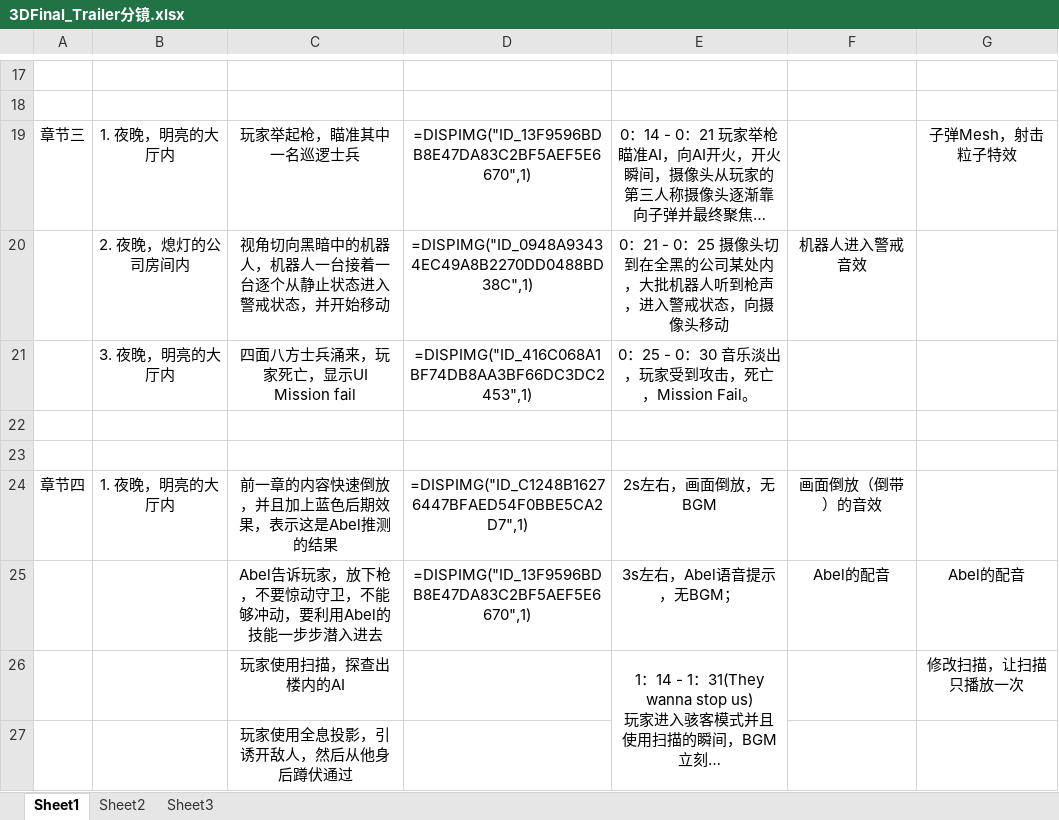
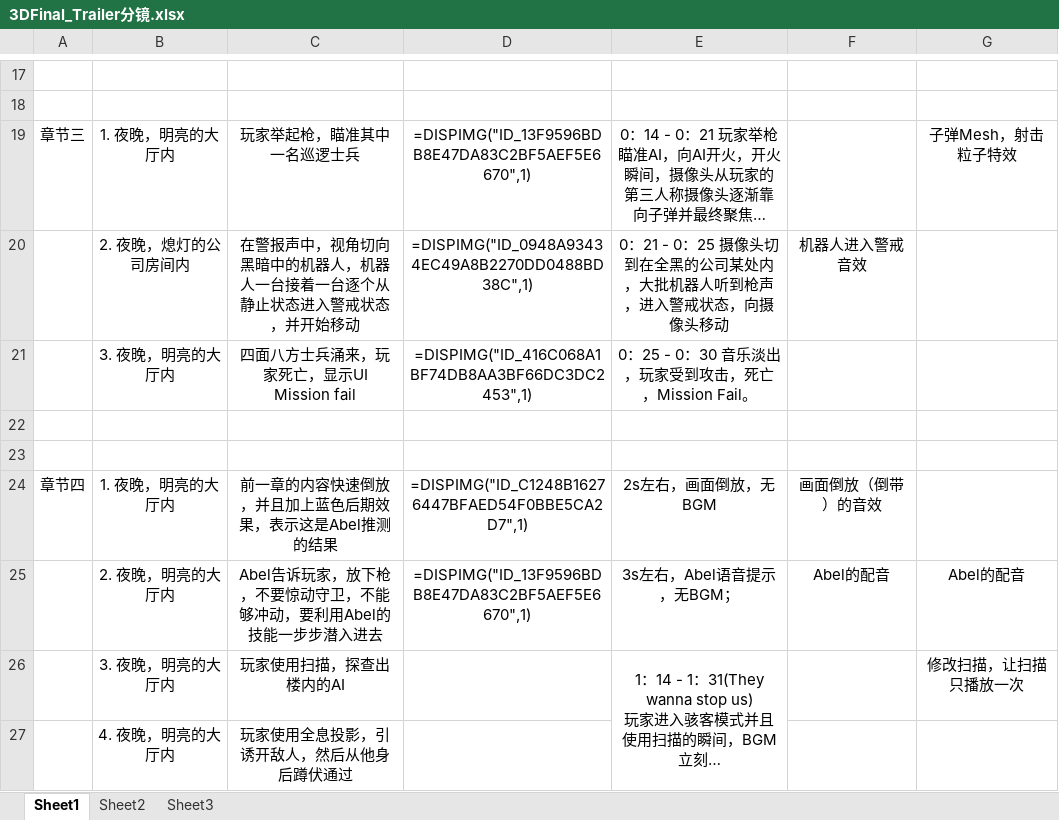
Before and after one commit to wsyyq/GD12_3DFinal, an Excel workbook: GD12Trailer/3DFinal_Trailer分镜.xlsx, sheet Sheet1, drawn as a sheet; only a part is shown, gaps mark what is left out; long unchanged cells end in …; values as stored, in another font and other column widths than the file's, no borders; the diff covers the shown part only; the diff names each change by its address in the sheet, - before the commit and + after, or states it on an @@ line.

```diff
--- a/GD12Trailer/3DFinal_Trailer分镜.xlsx (sheet Sheet1)
+++ b/GD12Trailer/3DFinal_Trailer分镜.xlsx (sheet Sheet1)
-C20: 视角切向黑暗中的机器人，机器人一台接着一台逐个从静止状态进入警戒状态，并开始移动
+C20: 在警报声中，视角切向黑暗中的机器人，机器人一台接着一台逐个从静止状态进入警戒状态，并开始移动
-B25: (empty)
+B25: 2. 夜晚，明亮的大厅内
-B26: (empty)
+B26: 3. 夜晚，明亮的大厅内
-B27: (empty)
+B27: 4. 夜晚，明亮的大厅内
```
Also changed, not shown: 9 edited cells elsewhere in this sheet, 3 other files.
